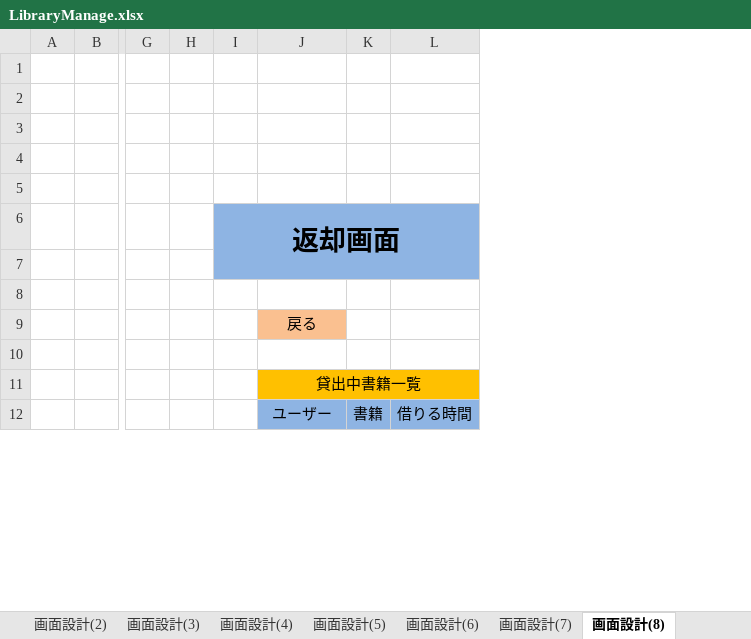
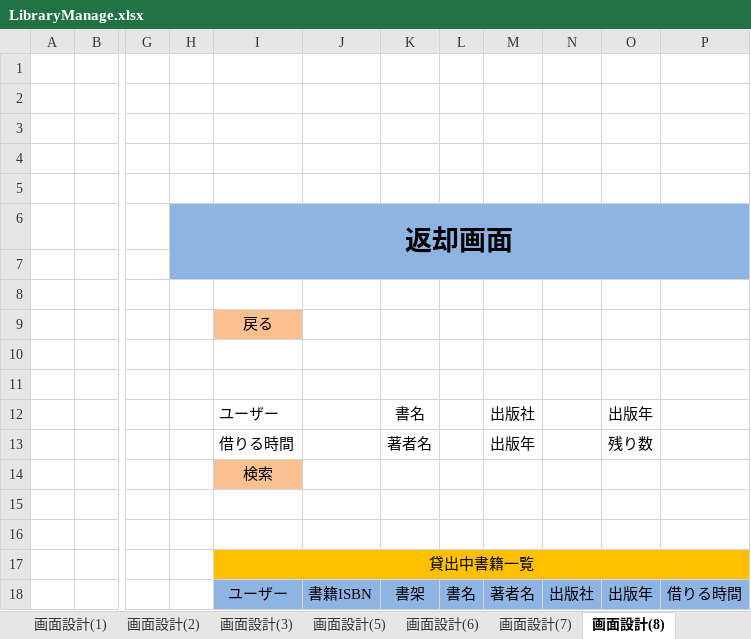
Before and after one commit to kyowuzuyi/LibraryManage, an Excel workbook: LibraryManage.xlsx, sheet 画面設計(8), drawn as a sheet; only a part is shown, gaps mark what is left out; values as stored, in another font and other column widths than the file's, no borders; removed rows and columns are numbered as before the commit, all else as after; rows hold the shown columns only; the diff names each change by its address in the sheet, - before the commit and + after, or states it on an @@ line.

```diff
--- a/LibraryManage.xlsx (sheet 画面設計(8))
+++ b/LibraryManage.xlsx (sheet 画面設計(8))
-column H, empty
-column K, row 12: 書籍
+column J, row 18: 書籍ISBN
+column K, row 18: 書架
+column L, row 18: 書名
+column M, row 18: 著者名
+column N, row 18: 出版社
+column O, row 18: 出版年
+row 10: (empty)
+row 11: (empty)
+row 12:  |  |  |  | ユーザー |  | 書名 |  | 出版社 |  | 出版年
+row 13:  |  |  |  | 借りる時間 |  | 著者名 |  | 出版年 |  | 残り数
+row 14:  |  |  |  | 検索
+row 15: (empty)
```
Also changed, not shown: sheet ゴミ箱, sheet 画面設計(9), sheet 画面設計(6), sheet 画面設計(7), sheet 画面設計(4), sheet 画面設計(1), 2 more sheets, other sheet tabs, charts or pictures.
